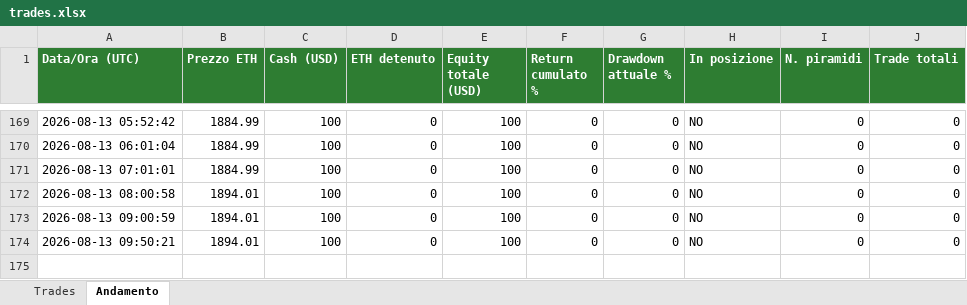
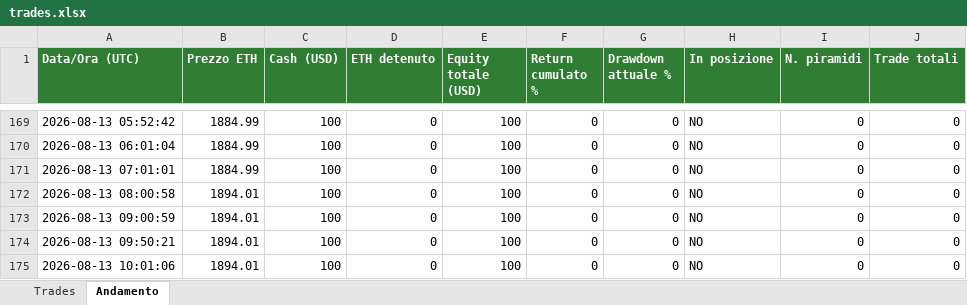
Before and after one commit to dannythedoddo/ETH-BOT, an Excel workbook: bot/trades.xlsx, sheet Andamento, drawn as a sheet; only a part is shown, gaps mark what is left out; values as stored, in another font and other column widths than the file's, no borders; the diff names each change by its address in the sheet, - before the commit and + after, or states it on an @@ line.

```diff
--- a/bot/trades.xlsx (sheet Andamento)
+++ b/bot/trades.xlsx (sheet Andamento)
+row 175: 2026-08-13 10:01:06 | 1894.01 | 100 | 0 | 100 | 0 | 0 | NO | 0 | 0
```
Also changed, not shown: 1 other file.
